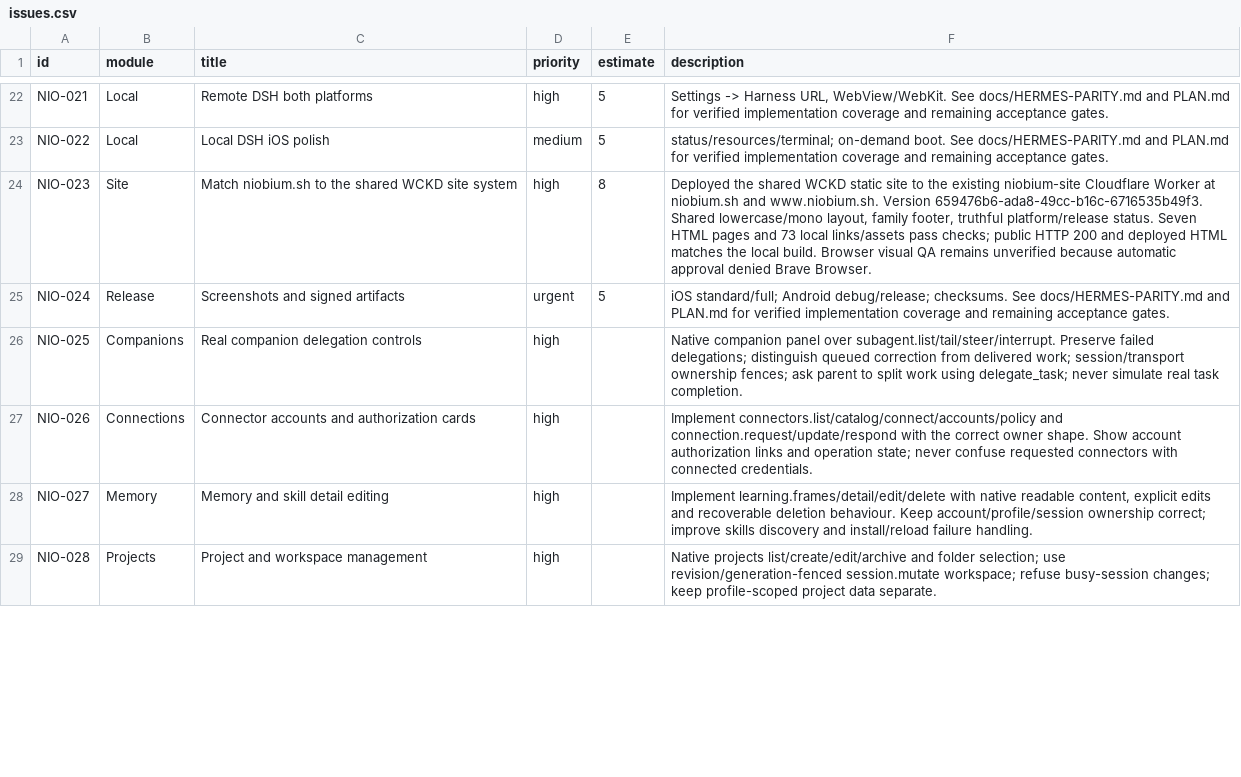
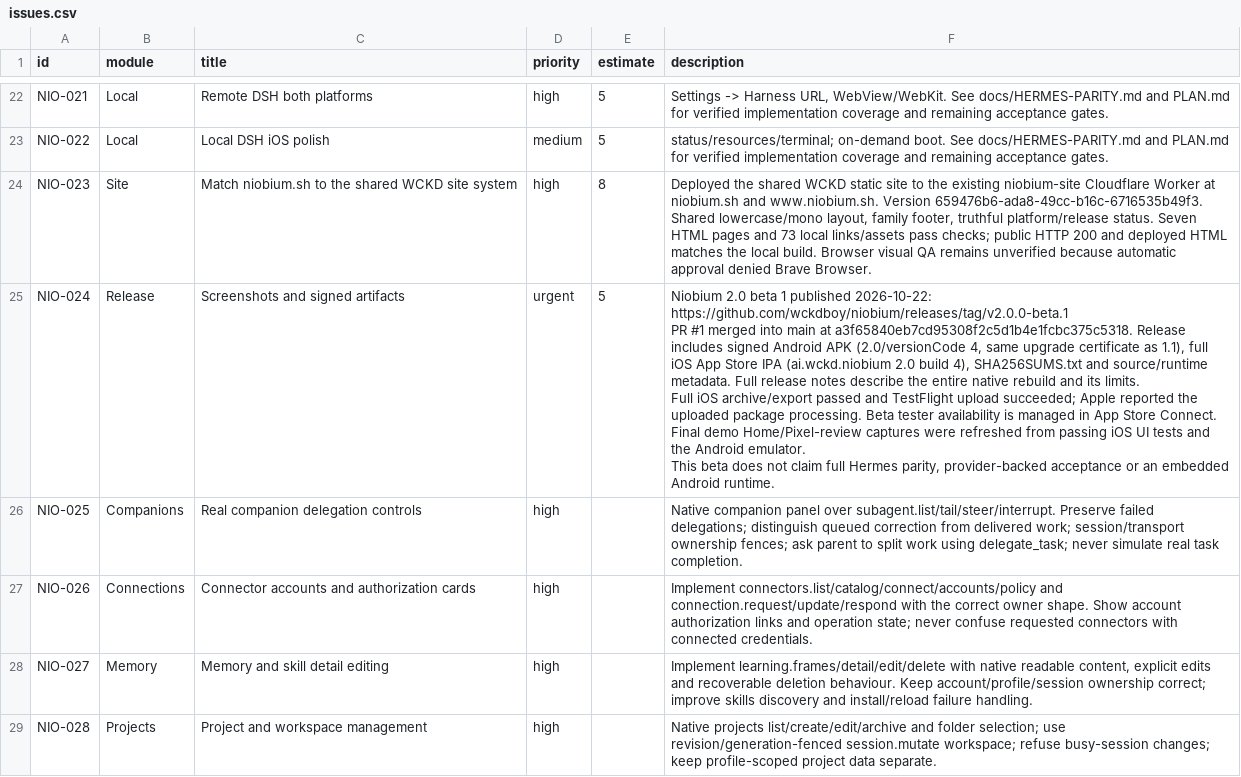
Before and after one commit to wckdboy/niobium, a CSV file: plane/issues.csv, drawn as a sheet; only a part is shown, gaps mark what is left out; the diff covers the shown part only.

Commit message:
Publish 2.0 beta release links, verification and next milestones

```diff
--- a/plane/issues.csv
+++ b/plane/issues.csv
@@ -24,3 +24,9 @@ id,module,title,priority,estimate,description
 "NIO-023","Site","Match niobium.sh to the shared WCKD site system","high","8","Deployed the shared WCKD static site to the existing niobium-site Cloudflare Worker at niobium.sh and www.niobium.sh. Version 659476b6-ada8-49cc-b16c-6716535b49f3. Shared lowercase/mono layout, family footer, truthful platform/release status. Seven HTML pages and 73 local links/assets pass checks; public HTTP 200 and deployed HTML matches the local build. Browser visual QA remains unverified because automatic approval denied Brave Browser."
-"NIO-024","Release","Screenshots and signed artifacts","urgent","5","iOS standard/full; Android debug/release; checksums. See docs/HERMES-PARITY.md and PLAN.md for verified implementation coverage and remaining acceptance gates."
+"NIO-024","Release","Screenshots and signed artifacts","urgent","5","Niobium 2.0 beta 1 published 2026-10-22: https://github.com/wckdboy/niobium/releases/tag/v2.0.0-beta.1
+
+PR #1 merged into main at a3f65840eb7cd95308f2c5d1b4e1fcbc375c5318. Release includes signed Android APK (2.0/versionCode 4, same upgrade certificate as 1.1), full iOS App Store IPA (ai.wckd.niobium 2.0 build 4), SHA256SUMS.txt and source/runtime metadata. Full release notes describe the entire native rebuild and its limits.
+
+Full iOS archive/export passed and TestFlight upload succeeded; Apple reported the uploaded package processing. Beta tester availability is managed in App Store Connect. Final demo Home/Pixel-review captures were refreshed from passing iOS UI tests and the Android emulator.
+
+This beta does not claim full Hermes parity, provider-backed acceptance or an embedded Android runtime."
 "NIO-025","Companions","Real companion delegation controls","high","","Native companion panel over subagent.list/tail/steer/interrupt. Preserve failed delegations; distinguish queued correction from delivered work; session/transport ownership fences; ask parent to split work using delegate_task; never simulate real task completion."
```
Also changed, not shown: 2 edited cells elsewhere in this file, 15 other files.
